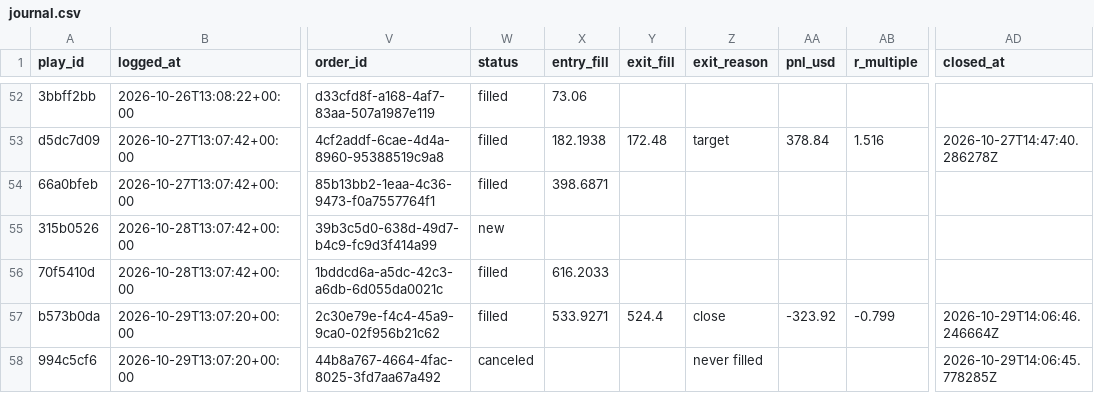
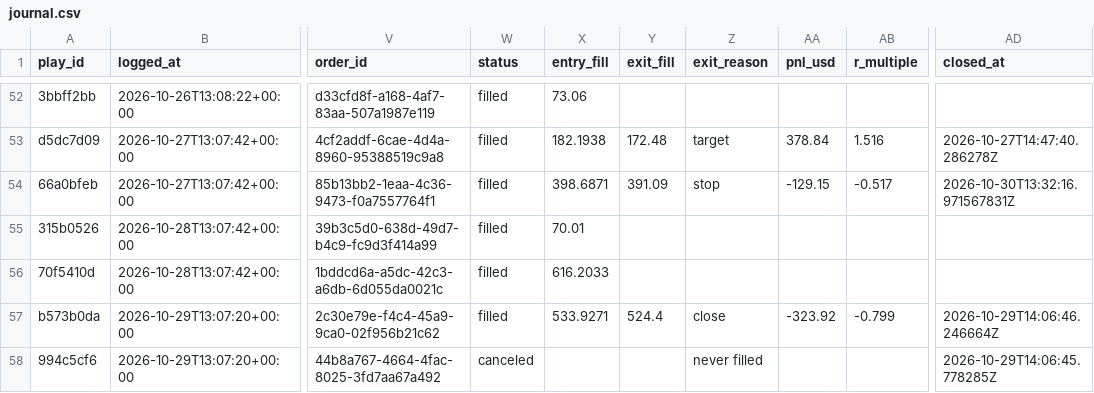
Before and after one commit to ConnorHampstead/claude-portfolio, a CSV file: journal.csv, drawn as a sheet; only a part is shown, gaps mark what is left out; the diff covers the shown part only; the diff names each change by its address in the sheet, - before the commit and + after, or states it on an @@ line.

```diff
--- a/journal.csv
+++ b/journal.csv
-Y54 (exit_fill): (empty)
+Y54 (exit_fill): 391.09
-Z54 (exit_reason): (empty)
+Z54 (exit_reason): stop
-AA54 (pnl_usd): (empty)
+AA54 (pnl_usd): -129.15
-AB54 (r_multiple): (empty)
+AB54 (r_multiple): -0.517
-AD54 (closed_at): (empty)
+AD54 (closed_at): 2026-10-30T13:32:16.971567831Z
-W55 (status): new
+W55 (status): filled
-X55 (entry_fill): (empty)
+X55 (entry_fill): 70.01
```
Also changed, not shown: 1 added row and 5 edited cells elsewhere in this file, shadow.csv, state/equity.csv, 11 other files.
